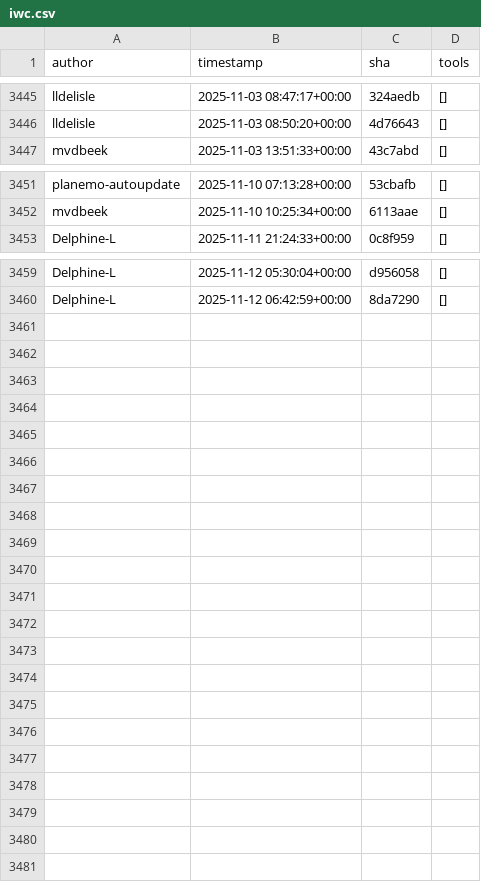
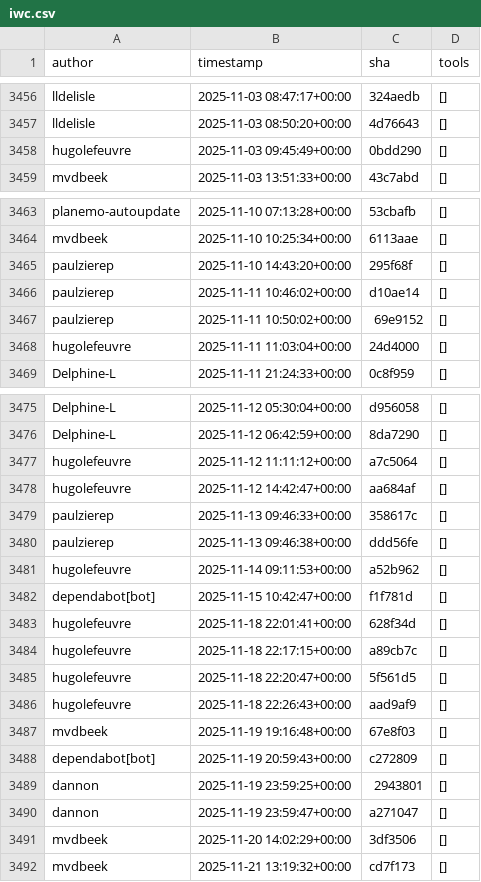
Before and after one commit to kostrykin/galaxy-community-activities, a CSV file: cache/repositories/galaxyproject/iwc.csv, drawn as a sheet; only a part is shown, gaps mark what is left out; the diff covers the shown part only; the diff names each change by its address in the sheet, - before the commit and + after, or states it on an @@ line.

```diff
--- a/cache/repositories/galaxyproject/iwc.csv
+++ b/cache/repositories/galaxyproject/iwc.csv
+row 3458: hugolefeuvre | 2025-11-03 09:45:49+00:00 | 0bdd290 | []
+row 3465: paulzierep | 2025-11-10 14:43:20+00:00 | 295f68f | []
+row 3466: paulzierep | 2025-11-11 10:46:02+00:00 | d10ae14 | []
+row 3467: paulzierep | 2025-11-11 10:50:02+00:00 | 69e9152 | []
+row 3468: hugolefeuvre | 2025-11-11 11:03:04+00:00 | 24d4000 | []
+row 3477: hugolefeuvre | 2025-11-12 11:11:12+00:00 | a7c5064 | []
+row 3478: hugolefeuvre | 2025-11-12 14:42:47+00:00 | aa684af | []
+row 3479: paulzierep | 2025-11-13 09:46:33+00:00 | 358617c | []
+row 3480: paulzierep | 2025-11-13 09:46:38+00:00 | ddd56fe | []
+row 3481: hugolefeuvre | 2025-11-14 09:11:53+00:00 | a52b962 | []
+row 3482: dependabot[bot] | 2025-11-15 10:42:47+00:00 | f1f781d | []
+row 3483: hugolefeuvre | 2025-11-18 22:01:41+00:00 | 628f34d | []
+row 3484: hugolefeuvre | 2025-11-18 22:17:15+00:00 | a89cb7c | []
+row 3485: hugolefeuvre | 2025-11-18 22:20:47+00:00 | 5f561d5 | []
+row 3486: hugolefeuvre | 2025-11-18 22:26:43+00:00 | aad9af9 | []
+row 3487: mvdbeek | 2025-11-19 19:16:48+00:00 | 67e8f03 | []
+row 3488: dependabot[bot] | 2025-11-19 20:59:43+00:00 | c272809 | []
+row 3489: dannon | 2025-11-19 23:59:25+00:00 | 2943801 | []
+row 3490: dannon | 2025-11-19 23:59:47+00:00 | a271047 | []
+row 3491: mvdbeek | 2025-11-20 14:02:29+00:00 | 3df3506 | []
+row 3492: mvdbeek | 2025-11-21 13:19:32+00:00 | cd7f173 | []
```
Also changed, not shown: 11 added rows elsewhere in this file, cache/avatars.csv, cache/repositories/BMCV/galaxy-image-analysis.csv, 3 other files.
